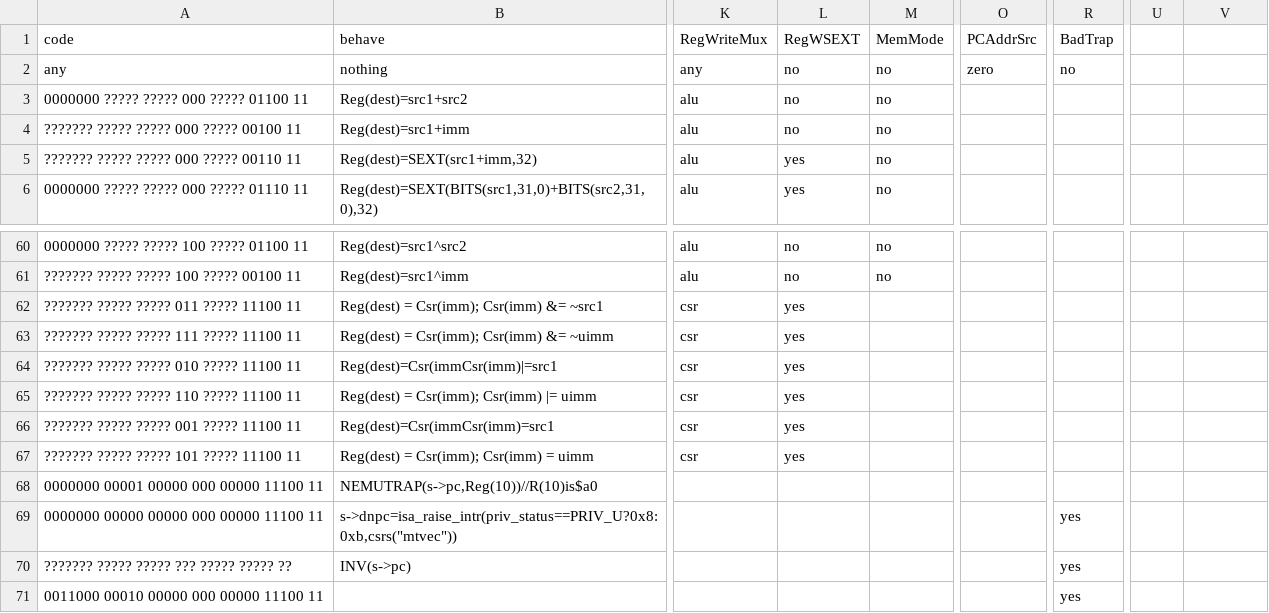
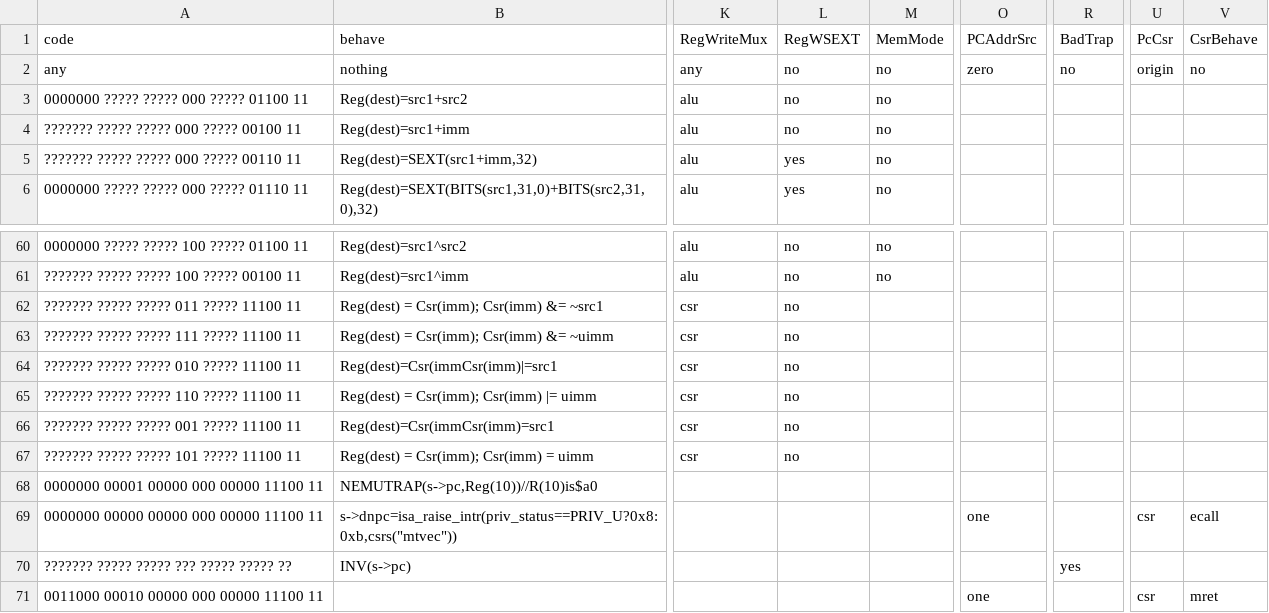
Before and after one commit to ysyxArchive/ysyx_22050851, a CSV file: npc/playground/scripts/codemap.csv, drawn as a sheet; only a part is shown, gaps mark what is left out; the diff names each change by its address in the sheet, - before the commit and + after, or states it on an @@ line.

```diff
--- a/npc/playground/scripts/codemap.csv
+++ b/npc/playground/scripts/codemap.csv
-U1: (empty)
+U1: PcCsr
-V1: (empty)
+V1: CsrBehave
-U2 (PcCsr): (empty)
+U2 (PcCsr): origin
-V2 (CsrBehave): (empty)
+V2 (CsrBehave): no
-L62:L67 (RegWSEXT): yes
+L62:L67 (RegWSEXT): no
-O69 (PCAddrSrc): (empty)
+O69 (PCAddrSrc): one
-R69 (BadTrap): yes
+R69 (BadTrap): (empty)
-U69 (PcCsr): (empty)
+U69 (PcCsr): csr
-V69 (CsrBehave): (empty)
+V69 (CsrBehave): ecall
-O71 (PCAddrSrc): (empty)
+O71 (PCAddrSrc): one
-R71 (BadTrap): yes
+R71 (BadTrap): (empty)
-U71 (PcCsr): (empty)
+U71 (PcCsr): csr
-V71 (CsrBehave): (empty)
+V71 (CsrBehave): mret
```
Also changed, not shown: 11 other files.
